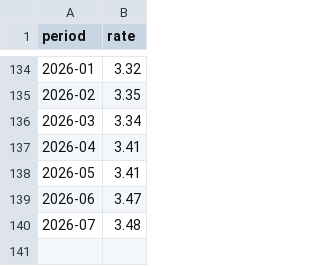
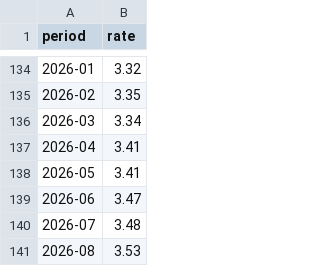
Before and after one commit to gehuybre/embuild-analyses, a CSV file: apps/nbb-rente/public/data/interest_rates.csv, drawn as a sheet; only a part is shown, gaps mark what is left out; the diff names each change by its address in the sheet, - before the commit and + after, or states it on an @@ line.

```diff
--- a/apps/nbb-rente/public/data/interest_rates.csv
+++ b/apps/nbb-rente/public/data/interest_rates.csv
+row 141: 2026-08 | 3.53
```
Also changed, not shown: apps/nbb-rente/public/data/inflation_forecasts.csv, 6 other files.
